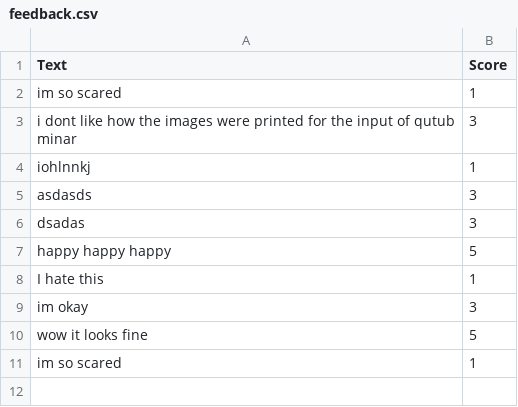
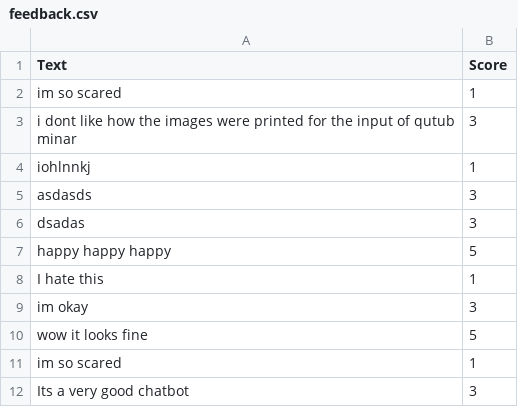
Before and after one commit to Hanoon02/Sanskriti, a CSV file: Application/feedback.csv, drawn as a sheet; the diff names each change by its address in the sheet, - before the commit and + after, or states it on an @@ line.

```diff
--- a/Application/feedback.csv
+++ b/Application/feedback.csv
+row 12: Its a very good chatbot | 3
```
Also changed, not shown: 35 other files.
